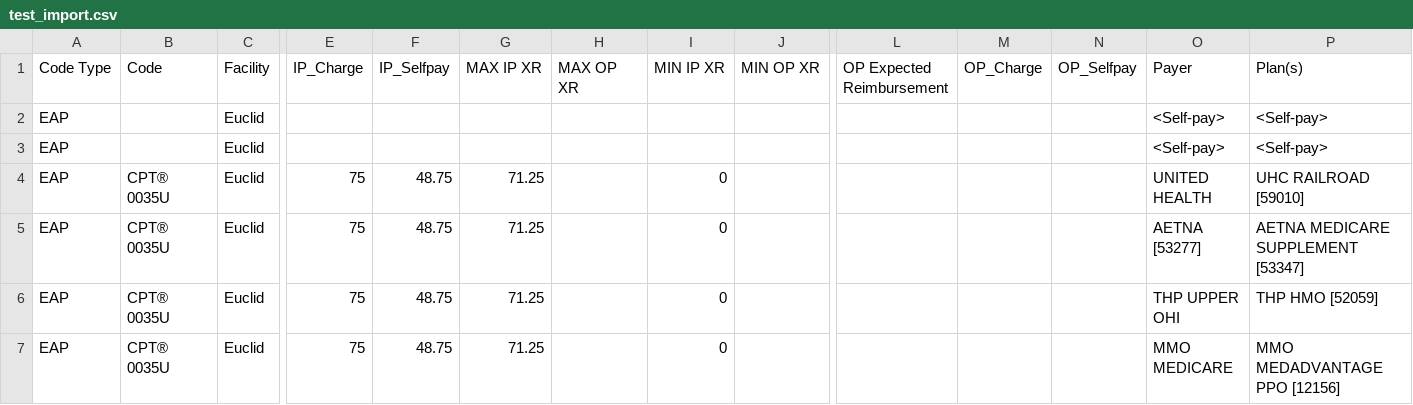
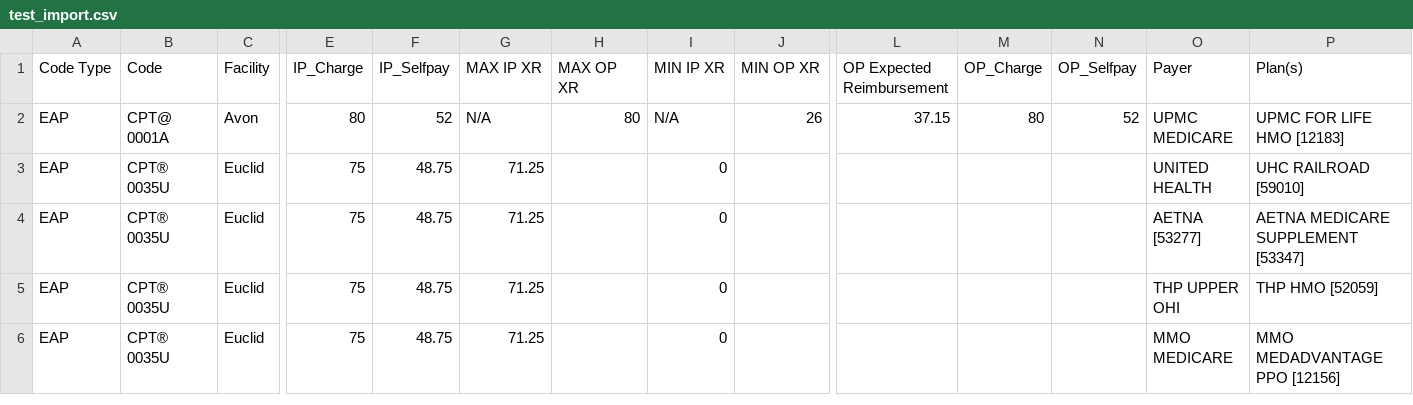
Before and after one commit to liwang0904/med_cost, a CSV file: DATA/OH/avon-hospital/test_import.csv, drawn as a sheet; only a part is shown, gaps mark what is left out; removed rows and columns are numbered as before the commit, all else as after; rows hold the shown columns only; the diff names each change by its address in the sheet, - before the commit and + after, or states it on an @@ line.

```diff
--- a/DATA/OH/avon-hospital/test_import.csv
+++ b/DATA/OH/avon-hospital/test_import.csv
-row 2: EAP |  | Euclid |  |  |  |  |  |  |  |  |  | <Self-pay> | <Self-pay>
-row 3: EAP |  | Euclid |  |  |  |  |  |  |  |  |  | <Self-pay> | <Self-pay>
+row 2: EAP | CPT@ 0001A | Avon | 80 | 52 | N/A | 80 | N/A | 26 | 37.15 | 80 | 52 | UPMC MEDICARE | UPMC FOR LIFE HMO [12183]
```
